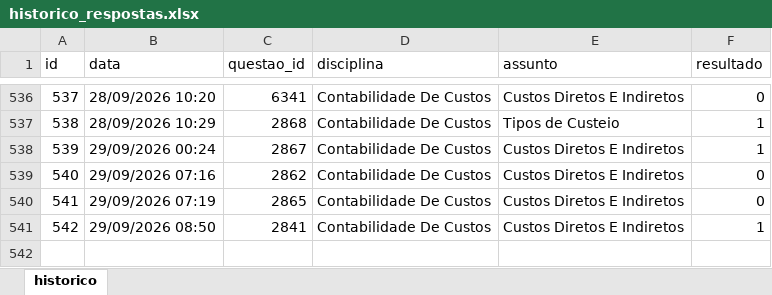
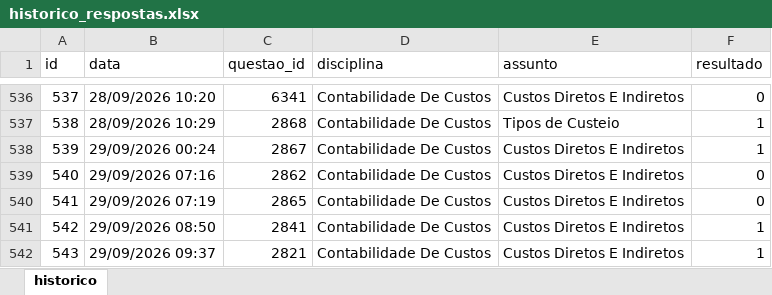
Before and after one commit to Lucas-Oliveira-wd/simulado, an Excel workbook: banco_de_dados/historico_respostas.xlsx, sheet historico, drawn as a sheet; only a part is shown, gaps mark what is left out; values as stored, in another font and other column widths than the file's, no borders; the diff names each change by its address in the sheet, - before the commit and + after, or states it on an @@ line.

```diff
--- a/banco_de_dados/historico_respostas.xlsx (sheet historico)
+++ b/banco_de_dados/historico_respostas.xlsx (sheet historico)
+row 542: 543 | 29/09/2026 09:37 | 2821 | Contabilidade De Custos | Custos Diretos E Indiretos | 1
```
Also changed, not shown: 1 other file.
